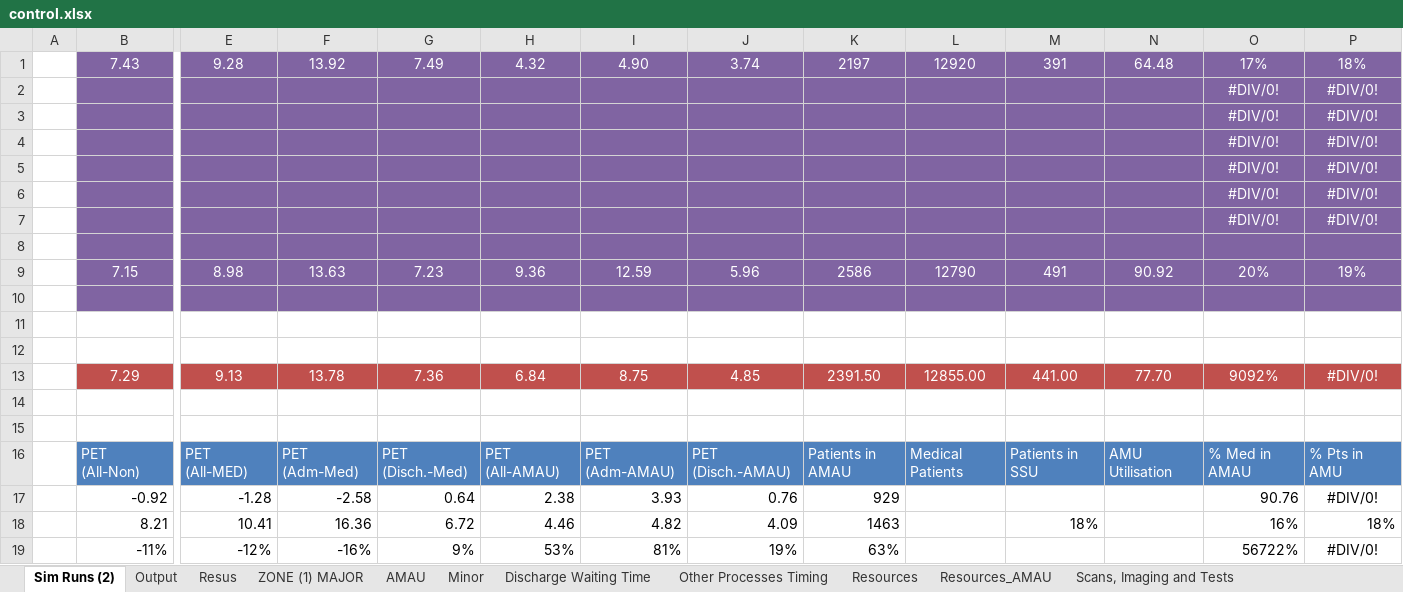
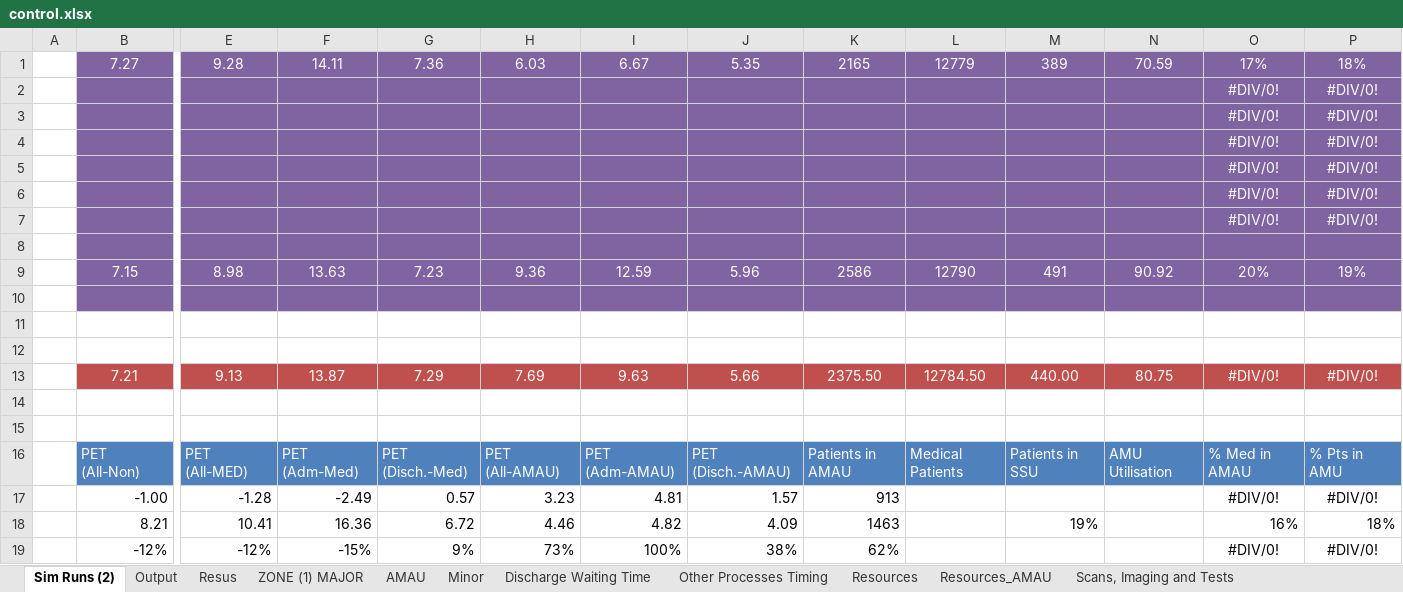
Before and after one commit to hebahabib/Tallaght-Model, an Excel workbook: Tallagh Model-baseline 1-11-2012/Model - Scenarios (laptop)/control.xlsx, sheet Sim Runs (2), drawn as a sheet; only a part is shown, gaps mark what is left out; values as stored, in another font and other column widths than the file's, no borders; removed rows and columns are numbered as before the commit, all else as after; rows hold the shown columns only; the diff names each change by its address in the sheet, - before the commit and + after, or states it on an @@ line.

Commit message:
Baseline + Fix shifts
Util: T = 38%, C = 55%, R = 38%, N = 52%
PET = 5.2 & 18% of med. pts

```diff
--- a/Tallagh Model-baseline 1-11-2012/Model - Scenarios (laptop)/control.xlsx (sheet Sim Runs (2))
+++ b/Tallagh Model-baseline 1-11-2012/Model - Scenarios (laptop)/control.xlsx (sheet Sim Runs (2))
-row 1:  | 7.43 | 9.28 | 13.92 | 7.49 | 4.32 | 4.90 | 3.74 | 2197 | 12920 | 391 | 64.48 | 17% | 18%
+row 1:  | 7.27 | 9.28 | 14.11 | 7.36 | 6.03 | 6.67 | 5.35 | 2165 | 12779 | 389 | 70.59 | 17% | 18%
-row 13:  | 7.29 | 9.13 | 13.78 | 7.36 | 6.84 | 8.75 | 4.85 | 2391.50 | 12855.00 | 441.00 | 77.70 | 9092% | #DIV/0!
+row 13:  | 7.21 | 9.13 | 13.87 | 7.29 | 7.69 | 9.63 | 5.66 | 2375.50 | 12784.50 | 440.00 | 80.75 | #DIV/0! | #DIV/0!
-row 17:  | -0.92 | -1.28 | -2.58 | 0.64 | 2.38 | 3.93 | 0.76 | 929 |  |  |  | 90.76 | #DIV/0!
+row 17:  | -1.00 | -1.28 | -2.49 | 0.57 | 3.23 | 4.81 | 1.57 | 913 |  |  |  | #DIV/0! | #DIV/0!
-M18: 18%
+M18: 19%
-row 19:  | -11% | -12% | -16% | 9% | 53% | 81% | 19% | 63% |  |  |  | 56722% | #DIV/0!
+row 19:  | -12% | -12% | -15% | 9% | 73% | 100% | 38% | 62% |  |  |  | #DIV/0! | #DIV/0!
```
Also changed, not shown: sheet Output, sheet AMAU, hidden cells, 2 other files.
